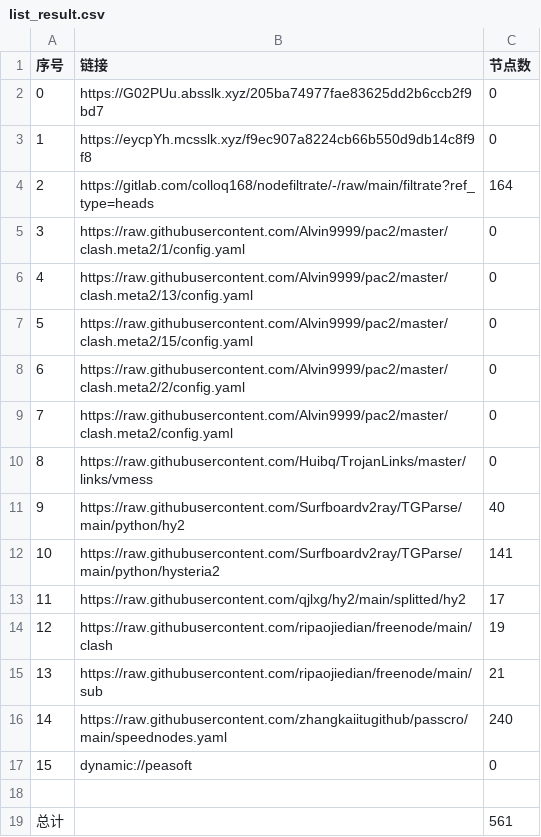
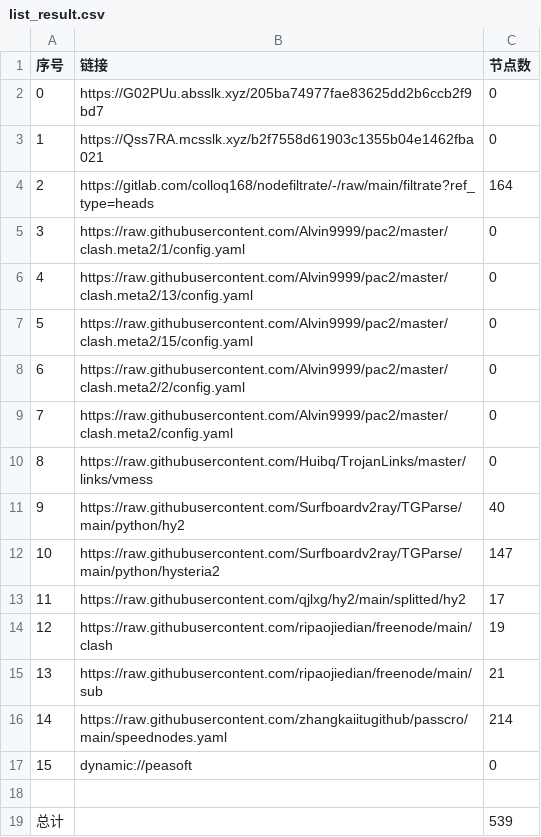
Before and after one commit to ggmsub/AutoMergePublicNodes, a CSV file: list_result.csv, drawn as a sheet.

```diff
--- a/list_result.csv
+++ b/list_result.csv
@@ -2,3 +2,3 @@
 0,https://G02PUu.absslk.xyz/205ba74977fae83625dd2b6ccb2f9bd7,0
-1,https://eycpYh.mcsslk.xyz/f9ec907a8224cb66b550d9db14c8f9f8,0
+1,https://Qss7RA.mcsslk.xyz/b2f7558d61903c1355b04e1462fba021,0
 2,https://gitlab.com/colloq168/nodefiltrate/-/raw/main/filtrate?ref_type=heads,164
@@ -11,3 +11,3 @@
 9,https://raw.githubusercontent.com/Surfboardv2ray/TGParse/main/python/hy2,40
-10,https://raw.githubusercontent.com/Surfboardv2ray/TGParse/main/python/hysteria2,141
+10,https://raw.githubusercontent.com/Surfboardv2ray/TGParse/main/python/hysteria2,147
 11,https://raw.githubusercontent.com/qjlxg/hy2/main/splitted/hy2,17
@@ -15,5 +15,5 @@
 13,https://raw.githubusercontent.com/ripaojiedian/freenode/main/sub,21
-14,https://raw.githubusercontent.com/zhangkaiitugithub/passcro/main/speednodes.yaml,240
+14,https://raw.githubusercontent.com/zhangkaiitugithub/passcro/main/speednodes.yaml,214
 15,dynamic://peasoft,0
 
-总计,,561
+总计,,539
```
Also changed, not shown: 20 other files.
